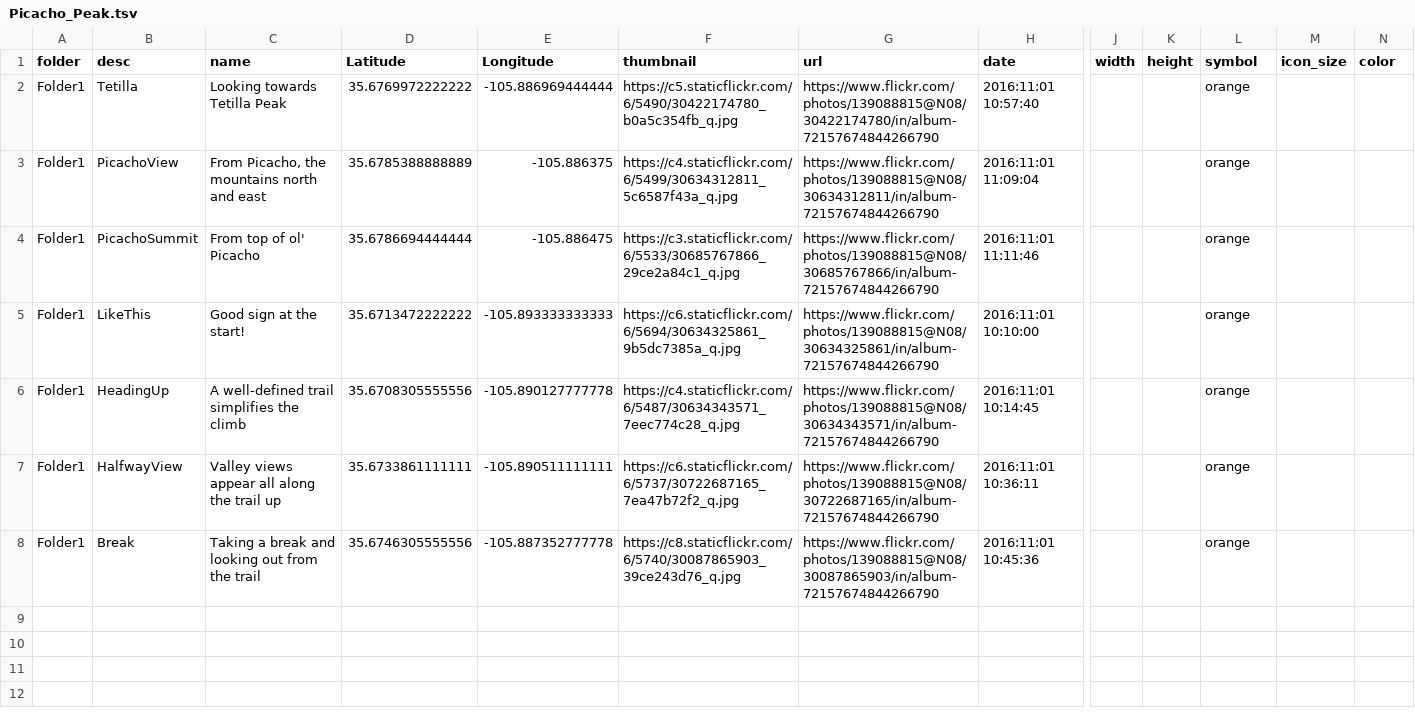
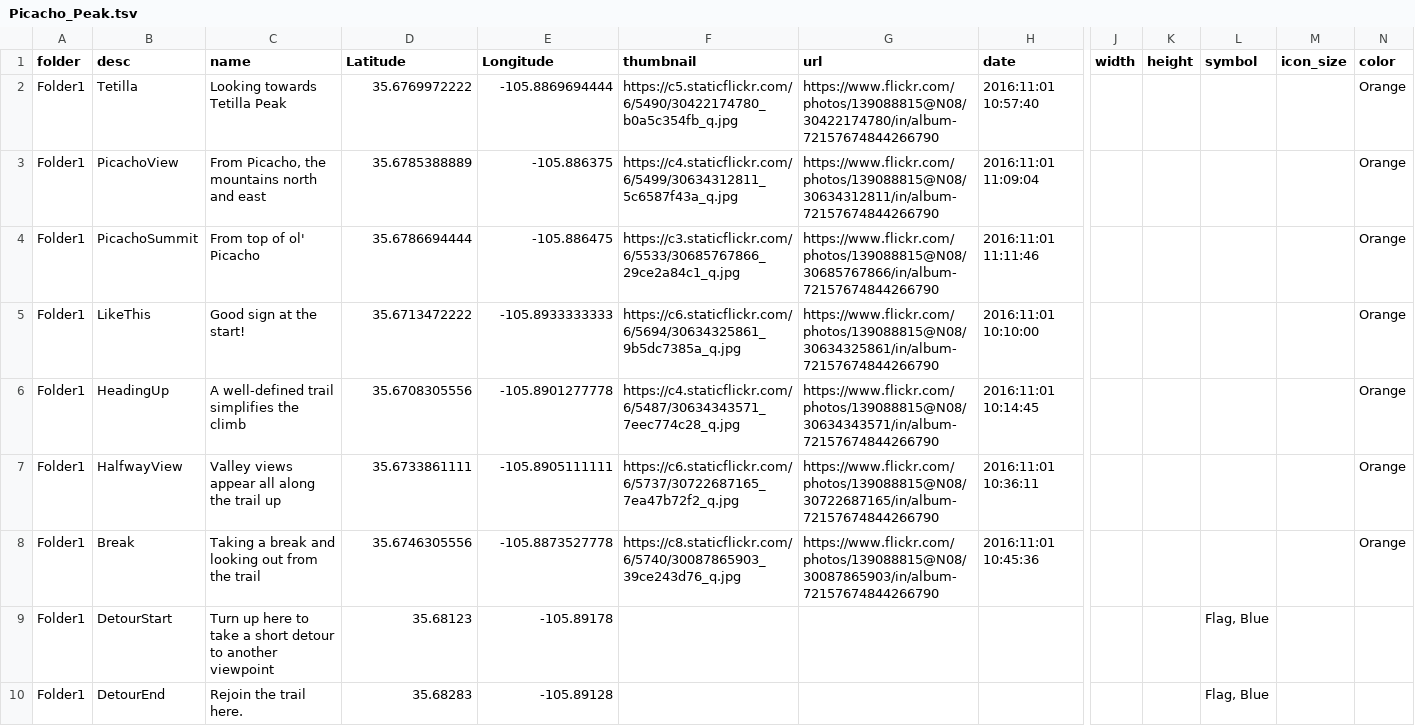
Before and after one commit to krcowles/ktesa, a TSV file: gpsv/Picacho_Peak.tsv, drawn as a sheet; only a part is shown, gaps mark what is left out; rows hold the shown columns only; the diff names each change by its address in the sheet, - before the commit and + after, or states it on an @@ line.

```diff
--- a/gpsv/Picacho_Peak.tsv
+++ b/gpsv/Picacho_Peak.tsv
-D2 (Latitude): 35.6769972222222
+D2 (Latitude): 35.6769972222
-E2 (Longitude): -105.886969444444
+E2 (Longitude): -105.8869694444
-L2:L8 (symbol): orange
+L2:L8 (symbol): (empty)
-N2:N8 (color): (empty)
+N2:N8 (color): Orange
-D3 (Latitude): 35.6785388888889
+D3 (Latitude): 35.6785388889
-D4 (Latitude): 35.6786694444444
+D4 (Latitude): 35.6786694444
-D5 (Latitude): 35.6713472222222
+D5 (Latitude): 35.6713472222
-E5 (Longitude): -105.893333333333
+E5 (Longitude): -105.8933333333
-D6 (Latitude): 35.6708305555556
+D6 (Latitude): 35.6708305556
-E6 (Longitude): -105.890127777778
+E6 (Longitude): -105.8901277778
-D7 (Latitude): 35.6733861111111
+D7 (Latitude): 35.6733861111
-E7 (Longitude): -105.890511111111
+E7 (Longitude): -105.8905111111
-D8 (Latitude): 35.6746305555556
+D8 (Latitude): 35.6746305556
-E8 (Longitude): -105.887352777778
+E8 (Longitude): -105.8873527778
+row 9: Folder1 | DetourStart | Turn up here to take a short detour to another viewpoint | 35.68123 | -105.89178 |  |  |  |  |  | Flag, Blue
+row 10: Folder1 | DetourEnd | Rejoin the trail here. | 35.68283 | -105.89128 |  |  |  |  |  | Flag, Blue
```
Also changed, not shown: data/test.csv, 1 other file.
